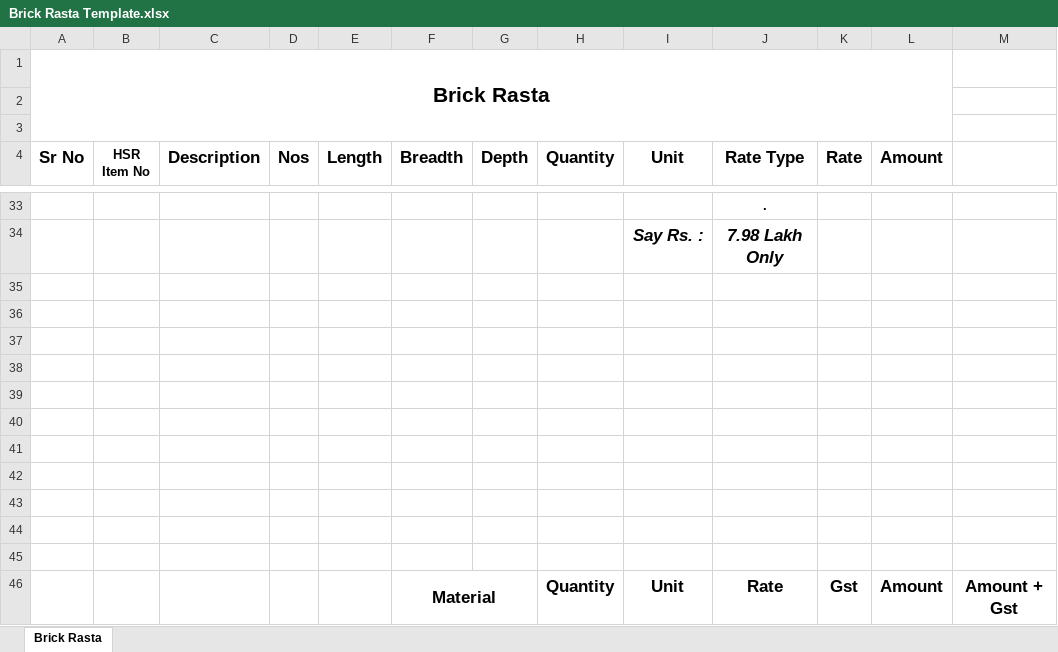
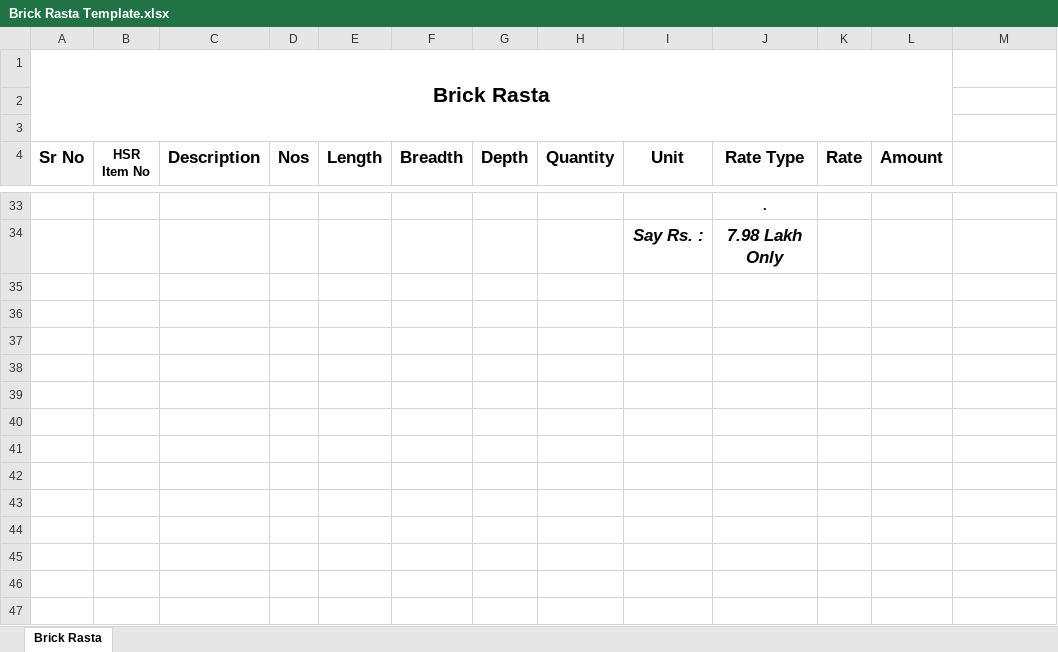
Before and after one commit to mrgargsir/HEWP-Excel-Addins, an Excel workbook: MyTemplates/files/Brick Rasta Template.xlsx, sheet Brick Rasta, drawn as a sheet; only a part is shown, gaps mark what is left out; values as stored, in another font and other column widths than the file's, no borders; conditional formats not drawn; the diff names each change by its address in the sheet, - before the commit and + after, or states it on an @@ line.

```diff
--- a/MyTemplates/files/Brick Rasta Template.xlsx (sheet Brick Rasta)
+++ b/MyTemplates/files/Brick Rasta Template.xlsx (sheet Brick Rasta)
-row 35: (empty)
-row 36: (empty)
-row 37: (empty)
-row 38: (empty)
-row 39: (empty)
-row 40: (empty)
-row 41: (empty)
-row 42: (empty)
-row 43: (empty)
-row 44: (empty)
-row 45: (empty)
-row 46:  |  |  |  |  | Material |  | Quantity | Unit | Rate | Gst | Amount | Amount + Gst
```
Also changed, not shown: MyTemplates/files/Building Template.xlsx.
